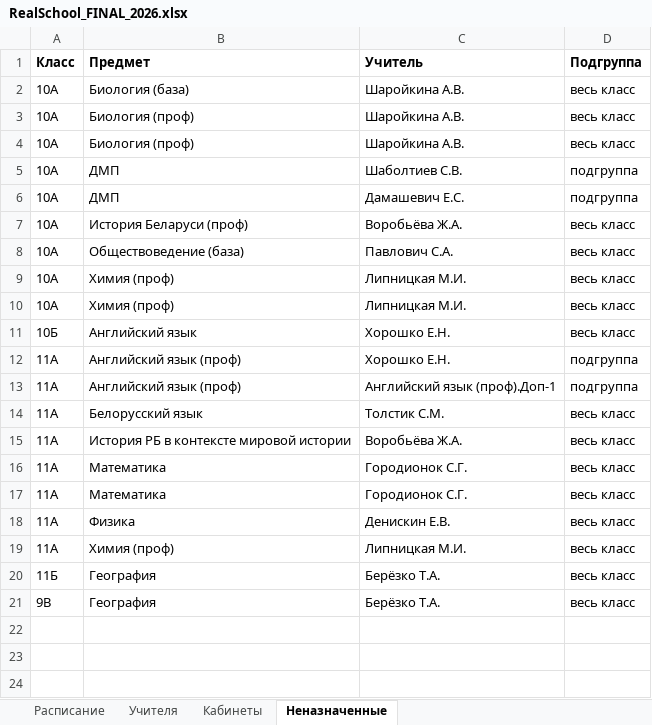
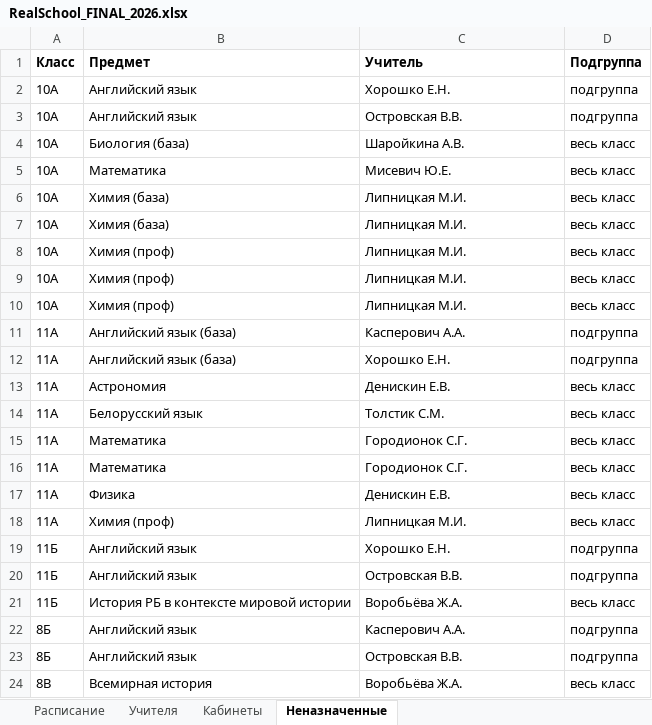
Before and after one commit to LuMon1xxx/AMSUR, an Excel workbook: Samples_Export/RealSchool_FINAL_2026.xlsx, sheet Неназначенные, drawn as a sheet; values as stored, in another font and other column widths than the file's, no borders; removed rows and columns are numbered as before the commit, all else as after; the diff names each change by its address in the sheet, - before the commit and + after, or states it on an @@ line.

```diff
--- a/Samples_Export/RealSchool_FINAL_2026.xlsx (sheet Неназначенные)
+++ b/Samples_Export/RealSchool_FINAL_2026.xlsx (sheet Неназначенные)
+row 2: 10А | Английский язык | Хорошко Е.Н. | подгруппа
+row 3: 10А | Английский язык | Островская В.В. | подгруппа
-B5 (Предмет): Биология (проф)
+B5 (Предмет): Математика
-C5 (Учитель): Шаройкина А.В.
+C5 (Учитель): Мисевич Ю.Е.
-B6 (Предмет): Биология (проф)
+B6 (Предмет): Химия (база)
-C6 (Учитель): Шаройкина А.В.
+C6 (Учитель): Липницкая М.И.
-row 5: 10А | ДМП | Шаболтиев С.В. | подгруппа
-row 6: 10А | ДМП | Дамашевич Е.С. | подгруппа
-row 7: 10А | История Беларуси (проф) | Воробьёва Ж.А. | весь класс
-B7 (Предмет): Обществоведение (база)
+B7 (Предмет): Химия (база)
-C7 (Учитель): Павлович С.А.
+C7 (Учитель): Липницкая М.И.
-row 11: 10Б | Английский язык | Хорошко Е.Н. | весь класс
+row 10: 10А | Химия (проф) | Липницкая М.И. | весь класс
-B11:B12 (Предмет): Английский язык (проф)
+B11:B12 (Предмет): Английский язык (база)
-C11 (Учитель): Хорошко Е.Н.
+C11 (Учитель): Касперович А.А.
-C12 (Учитель): Английский язык (проф).Доп-1
+C12 (Учитель): Хорошко Е.Н.
+row 13: 11А | Астрономия | Денискин Е.В. | весь класс
-row 15: 11А | История РБ в контексте мировой истории | Воробьёва Ж.А. | весь класс
+row 19: 11Б | Английский язык | Хорошко Е.Н. | подгруппа
+row 20: 11Б | Английский язык | Островская В.В. | подгруппа
-B21 (Предмет): География
+B21 (Предмет): История РБ в контексте мировой истории
-C21 (Учитель): Берёзко Т.А.
+C21 (Учитель): Воробьёва Ж.А.
-row 21: 9В | География | Берёзко Т.А. | весь класс
+row 22: 8Б | Английский язык | Касперович А.А. | подгруппа
+row 23: 8Б | Английский язык | Островская В.В. | подгруппа
+row 24: 8В | Всемирная история | Воробьёва Ж.А. | весь класс
```
Also changed, not shown: sheet Кабинеты, sheet Учителя, sheet Расписание, Samples_Export/OurIdeal_5-11.xlsx, Samples_Export/RealSchool_2026_v1.xlsx, 38 other files.
